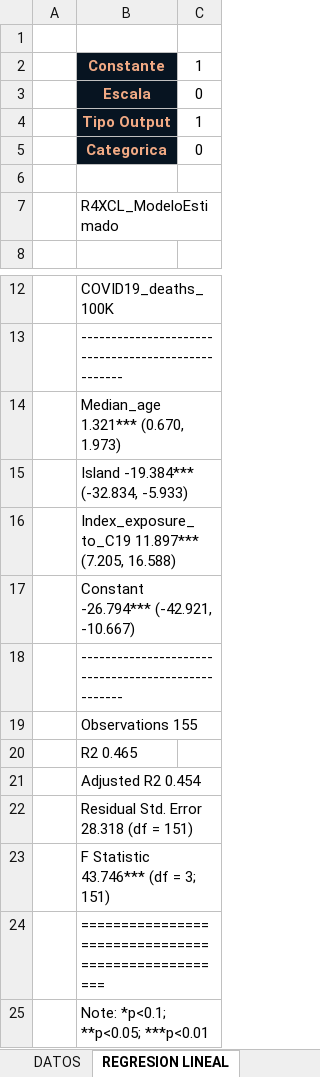
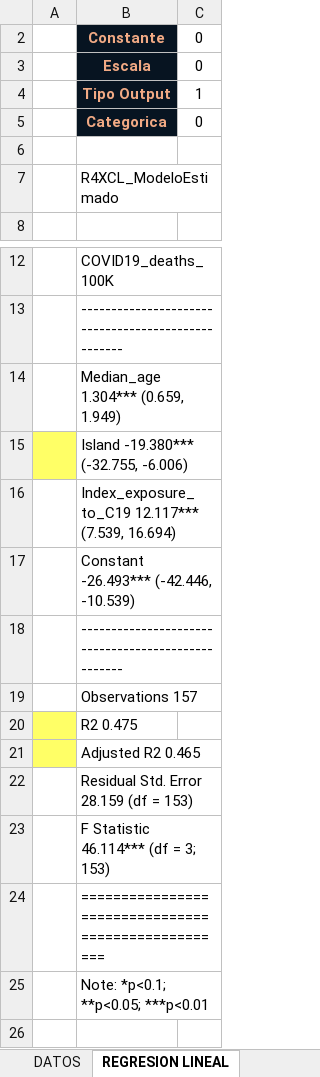
Before and after one commit to mbonillacr/R4XCL, an Excel workbook: EJEMPLOS EN EXCEL/BONILLA/R4XL-RegresionLineal.xlsx, sheet REGRESION LINEAL, drawn as a sheet; only a part is shown, gaps mark what is left out; values as stored, in another font and other column widths than the file's, no borders; removed rows and columns are numbered as before the commit, all else as after; the diff names each change by its address in the sheet, - before the commit and + after, or states it on an @@ line.

```diff
--- a/EJEMPLOS EN EXCEL/BONILLA/R4XL-RegresionLineal.xlsx (sheet REGRESION LINEAL)
+++ b/EJEMPLOS EN EXCEL/BONILLA/R4XL-RegresionLineal.xlsx (sheet REGRESION LINEAL)
-row 2: (empty)
+row 2:  | Constante | 0
-B2 fill: none
+B2 fill: #071421
-row 2:  | Constante | 1
-B14: Median_age 1.321*** (0.670, 1.973)
+B14: Median_age 1.304*** (0.659, 1.949)
-A15 fill: none
+A15 fill: #FFFF66
-B15: Island -19.384*** (-32.834, -5.933)
+B15: Island -19.380*** (-32.755, -6.006)
-B16: Index_exposure_to_C19 11.897*** (7.205, 16.588)
+B16: Index_exposure_to_C19 12.117*** (7.539, 16.694)
-B17: Constant -26.794*** (-42.921, -10.667)
+B17: Constant -26.493*** (-42.446, -10.539)
-B19: Observations 155
+B19: Observations 157
-A20:A21 fill: none
+A20:A21 fill: #FFFF66
-B20: R2 0.465
+B20: R2 0.475
-B21: Adjusted R2 0.454
+B21: Adjusted R2 0.465
-B22: Residual Std. Error 28.318 (df = 151)
+B22: Residual Std. Error 28.159 (df = 153)
-B23: F Statistic 43.746*** (df = 3; 151)
+B23: F Statistic 46.114*** (df = 3; 153)
```
Also changed, not shown: sheet DATOS, EJEMPLOS EN EXCEL/BONILLA/R4XL-ACP.xlsx, EJEMPLOS EN EXCEL/BONILLA/R4XL-PIVOTE.xlsx, 4 other files.
